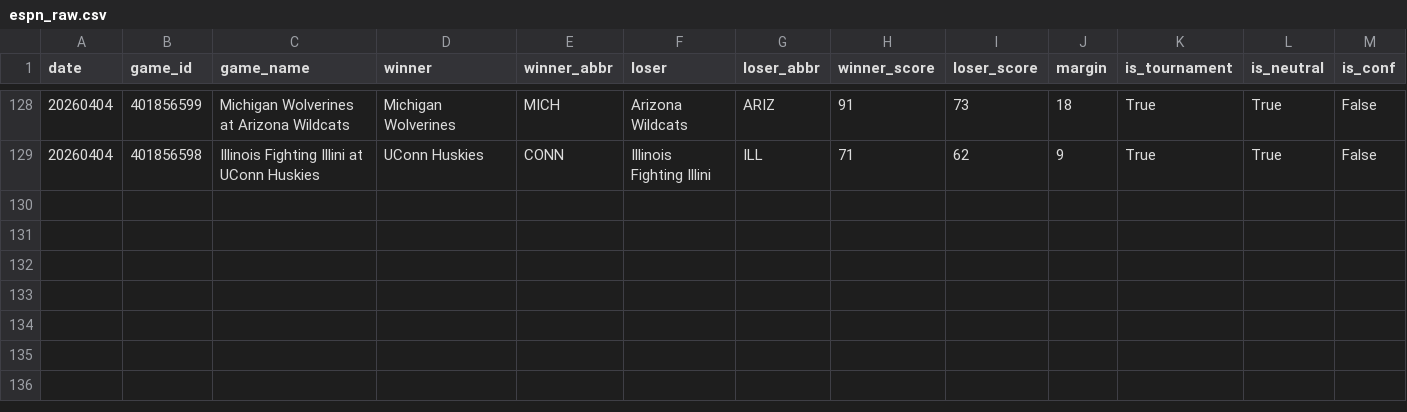
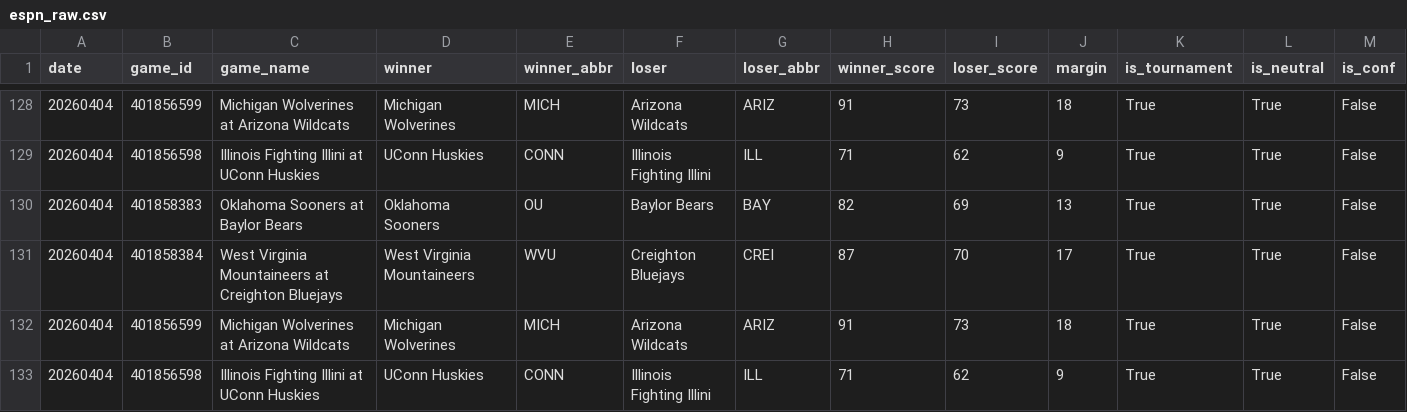
Before and after one commit to ctorres2406/sixth-sense-strategy, a CSV file: data/espn_raw.csv, drawn as a sheet; only a part is shown, gaps mark what is left out; rows hold the shown columns only; the diff names each change by its address in the sheet, - before the commit and + after, or states it on an @@ line.

```diff
--- a/data/espn_raw.csv
+++ b/data/espn_raw.csv
+row 130: 20260404 | 401858383 | Oklahoma Sooners at Baylor Bears | Oklahoma Sooners | OU | Baylor Bears | BAY | 82 | 69 | 13 | True | True | False
+row 131: 20260404 | 401858384 | West Virginia Mountaineers at Creighton Bluejays | West Virginia Mountaineers | WVU | Creighton Bluejays | CREI | 87 | 70 | 17 | True | True | False
+row 132: 20260404 | 401856599 | Michigan Wolverines at Arizona Wildcats | Michigan Wolverines | MICH | Arizona Wildcats | ARIZ | 91 | 73 | 18 | True | True | False
+row 133: 20260404 | 401856598 | Illinois Fighting Illini at UConn Huskies | UConn Huskies | CONN | Illinois Fighting Illini | ILL | 71 | 62 | 9 | True | True | False
```
Also changed, not shown: data/espn_scores.csv, data/momentum_profiles.csv, 2 other files.
